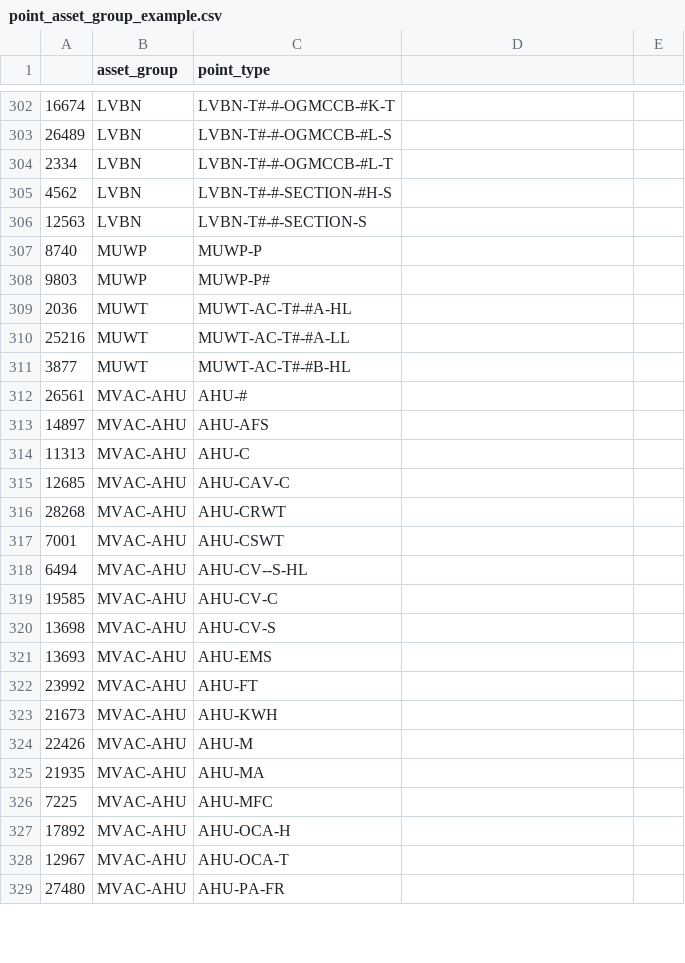
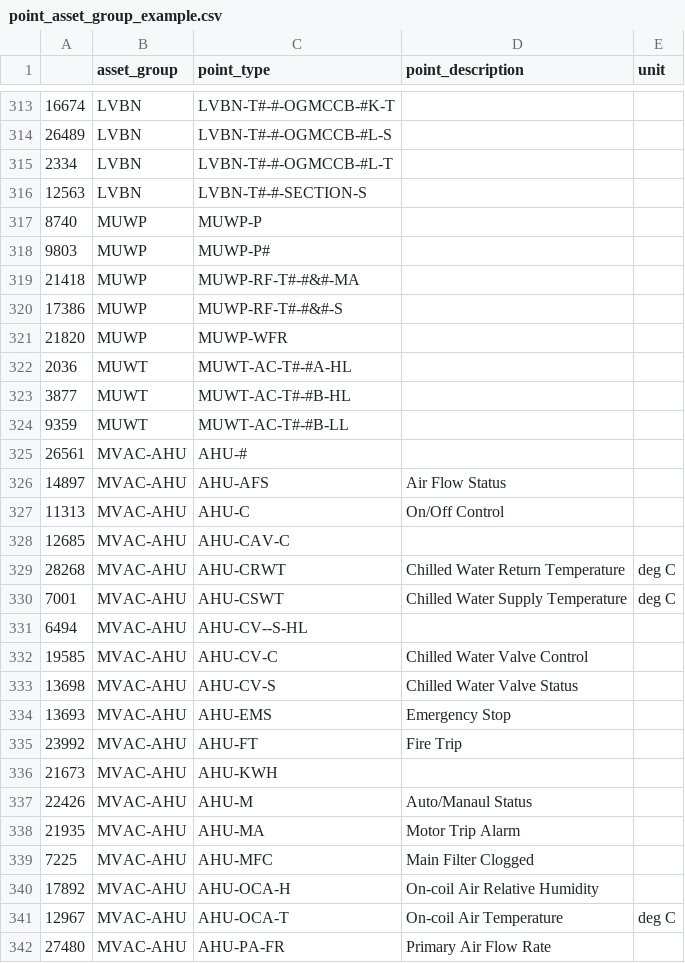
Before and after one commit to kenfung-igc/data_point_imports, a CSV file: shk/bms/point_asset_group_example.csv, drawn as a sheet; only a part is shown, gaps mark what is left out; the diff covers the shown part only.

Commit message:
look up point description and unit

```diff
--- a/shk/bms/point_asset_group_example.csv
+++ b/shk/bms/point_asset_group_example.csv
@@ -1 +1 @@
-,asset_group,point_type
+,asset_group,point_type,point_description,unit
@@ -305 +315,0 @@
-4562,LVBN,LVBN-T#-#-SECTION-#H-S
@@ -308,0 +319,3 @@
+21418,MUWP,MUWP-RF-T#-#&#-MA,,
+17386,MUWP,MUWP-RF-T#-#&#-S,,
+21820,MUWP,MUWP-WFR,,
@@ -310 +322,0 @@
-25216,MUWT,MUWT-AC-T#-#A-LL
@@ -311,0 +324 @@
+9359,MUWT,MUWT-AC-T#-#B-LL,,
@@ -313,2 +326,2 @@
-14897,MVAC-AHU,AHU-AFS
-11313,MVAC-AHU,AHU-C
+14897,MVAC-AHU,AHU-AFS,Air Flow Status,
+11313,MVAC-AHU,AHU-C,On/Off Control,
@@ -316,2 +329,2 @@
-28268,MVAC-AHU,AHU-CRWT
-7001,MVAC-AHU,AHU-CSWT
+28268,MVAC-AHU,AHU-CRWT,Chilled Water Return Temperature,deg C
+7001,MVAC-AHU,AHU-CSWT,Chilled Water Supply Temperature,deg C
@@ -319,4 +332,4 @@
-19585,MVAC-AHU,AHU-CV-C
-13698,MVAC-AHU,AHU-CV-S
-13693,MVAC-AHU,AHU-EMS
-23992,MVAC-AHU,AHU-FT
+19585,MVAC-AHU,AHU-CV-C,Chilled Water Valve Control,
+13698,MVAC-AHU,AHU-CV-S,Chilled Water Valve Status,
+13693,MVAC-AHU,AHU-EMS,Emergency Stop,
+23992,MVAC-AHU,AHU-FT,Fire Trip,
@@ -324,6 +337,6 @@
-22426,MVAC-AHU,AHU-M
-21935,MVAC-AHU,AHU-MA
-7225,MVAC-AHU,AHU-MFC
-17892,MVAC-AHU,AHU-OCA-H
-12967,MVAC-AHU,AHU-OCA-T
-27480,MVAC-AHU,AHU-PA-FR
+22426,MVAC-AHU,AHU-M,Auto/Manaul Status,
+21935,MVAC-AHU,AHU-MA,Motor Trip Alarm,
+7225,MVAC-AHU,AHU-MFC,Main Filter Clogged,
+17892,MVAC-AHU,AHU-OCA-H,On-coil Air Relative Humidity,
+12967,MVAC-AHU,AHU-OCA-T,On-coil Air Temperature,deg C
+27480,MVAC-AHU,AHU-PA-FR,Primary Air Flow Rate,
```
Also changed, not shown: 23 added rows, 11 removed rows and 50 edited cells elsewhere in this file, 2 other files.
